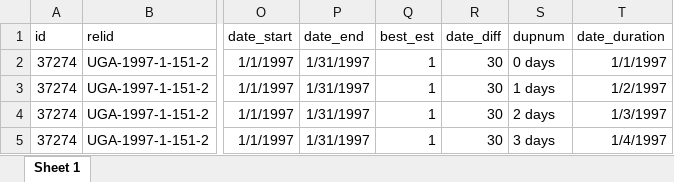
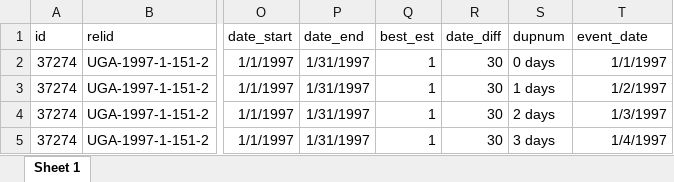
Before and after one commit to WoLiu2016/Minerva-Data-Analysis, an Excel workbook: Uganda/guganda_exp.xlsx, sheet Sheet 1, drawn as a sheet; only a part is shown, gaps mark what is left out; values as stored, in another font and other column widths than the file's, no borders; the diff names each change by its address in the sheet, - before the commit and + after, or states it on an @@ line.

```diff
--- a/Uganda/guganda_exp.xlsx (sheet Sheet 1)
+++ b/Uganda/guganda_exp.xlsx (sheet Sheet 1)
-T1: date_duration
+T1: event_date
```
Also changed, not shown: Nigeria/gnigeria_exp.xlsx, Senegal/gsenegal_exp.xlsx, 2 other files.
